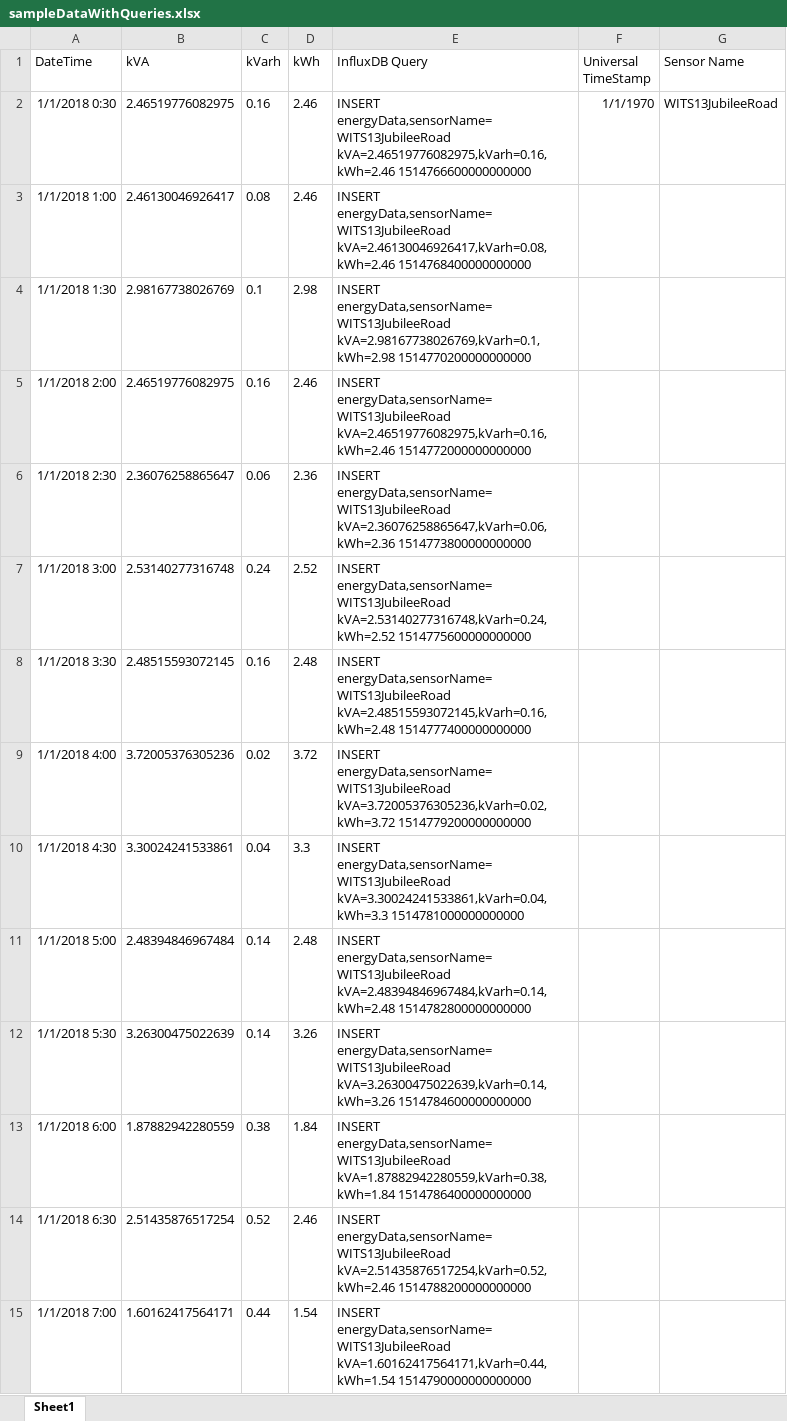
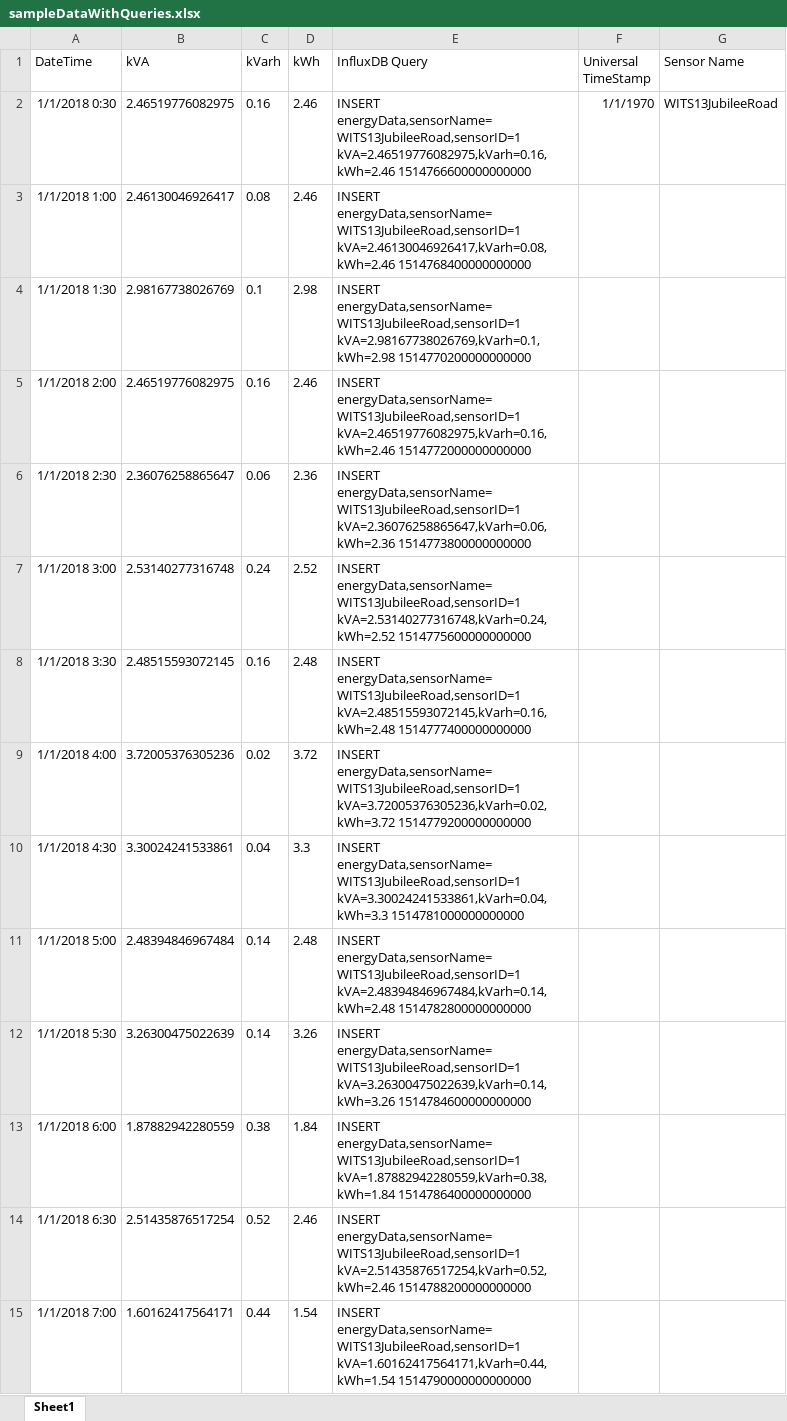
Before and after one commit to Tevs94/DesignProject, an Excel workbook: sampleDataWithQueries.xlsx, sheet Sheet1, drawn as a sheet; only a part is shown; values as stored, in another font and other column widths than the file's, no borders; the diff covers the shown part only; the diff names each change by its address in the sheet, - before the commit and + after, or states it on an @@ line.

Commit message:
Implementation of data api on backend and started service on front end.

```diff
--- a/sampleDataWithQueries.xlsx (sheet Sheet1)
+++ b/sampleDataWithQueries.xlsx (sheet Sheet1)
-E2 (InfluxDB Query): INSERT energyData,sensorName=WITS13JubileeRoad kVA=2.46519776082975,kVarh=0.16,kWh=2.46 1514766600000000000
+E2 (InfluxDB Query): INSERT energyData,sensorName=WITS13JubileeRoad,sensorID=1 kVA=2.46519776082975,kVarh=0.16,kWh=2.46 1514766600000000000
-E3 (InfluxDB Query): INSERT energyData,sensorName=WITS13JubileeRoad kVA=2.46130046926417,kVarh=0.08,kWh=2.46 1514768400000000000
+E3 (InfluxDB Query): INSERT energyData,sensorName=WITS13JubileeRoad,sensorID=1 kVA=2.46130046926417,kVarh=0.08,kWh=2.46 1514768400000000000
-E4 (InfluxDB Query): INSERT energyData,sensorName=WITS13JubileeRoad kVA=2.98167738026769,kVarh=0.1,kWh=2.98 1514770200000000000
+E4 (InfluxDB Query): INSERT energyData,sensorName=WITS13JubileeRoad,sensorID=1 kVA=2.98167738026769,kVarh=0.1,kWh=2.98 1514770200000000000
-E5 (InfluxDB Query): INSERT energyData,sensorName=WITS13JubileeRoad kVA=2.46519776082975,kVarh=0.16,kWh=2.46 1514772000000000000
+E5 (InfluxDB Query): INSERT energyData,sensorName=WITS13JubileeRoad,sensorID=1 kVA=2.46519776082975,kVarh=0.16,kWh=2.46 1514772000000000000
-E6 (InfluxDB Query): INSERT energyData,sensorName=WITS13JubileeRoad kVA=2.36076258865647,kVarh=0.06,kWh=2.36 1514773800000000000
+E6 (InfluxDB Query): INSERT energyData,sensorName=WITS13JubileeRoad,sensorID=1 kVA=2.36076258865647,kVarh=0.06,kWh=2.36 1514773800000000000
-E7 (InfluxDB Query): INSERT energyData,sensorName=WITS13JubileeRoad kVA=2.53140277316748,kVarh=0.24,kWh=2.52 1514775600000000000
+E7 (InfluxDB Query): INSERT energyData,sensorName=WITS13JubileeRoad,sensorID=1 kVA=2.53140277316748,kVarh=0.24,kWh=2.52 1514775600000000000
-E8 (InfluxDB Query): INSERT energyData,sensorName=WITS13JubileeRoad kVA=2.48515593072145,kVarh=0.16,kWh=2.48 1514777400000000000
+E8 (InfluxDB Query): INSERT energyData,sensorName=WITS13JubileeRoad,sensorID=1 kVA=2.48515593072145,kVarh=0.16,kWh=2.48 1514777400000000000
-E9 (InfluxDB Query): INSERT energyData,sensorName=WITS13JubileeRoad kVA=3.72005376305236,kVarh=0.02,kWh=3.72 1514779200000000000
+E9 (InfluxDB Query): INSERT energyData,sensorName=WITS13JubileeRoad,sensorID=1 kVA=3.72005376305236,kVarh=0.02,kWh=3.72 1514779200000000000
-E10 (InfluxDB Query): INSERT energyData,sensorName=WITS13JubileeRoad kVA=3.30024241533861,kVarh=0.04,kWh=3.3 1514781000000000000
+E10 (InfluxDB Query): INSERT energyData,sensorName=WITS13JubileeRoad,sensorID=1 kVA=3.30024241533861,kVarh=0.04,kWh=3.3 1514781000000000000
-E11 (InfluxDB Query): INSERT energyData,sensorName=WITS13JubileeRoad kVA=2.48394846967484,kVarh=0.14,kWh=2.48 1514782800000000000
+E11 (InfluxDB Query): INSERT energyData,sensorName=WITS13JubileeRoad,sensorID=1 kVA=2.48394846967484,kVarh=0.14,kWh=2.48 1514782800000000000
-E12 (InfluxDB Query): INSERT energyData,sensorName=WITS13JubileeRoad kVA=3.26300475022639,kVarh=0.14,kWh=3.26 1514784600000000000
+E12 (InfluxDB Query): INSERT energyData,sensorName=WITS13JubileeRoad,sensorID=1 kVA=3.26300475022639,kVarh=0.14,kWh=3.26 1514784600000000000
-E13 (InfluxDB Query): INSERT energyData,sensorName=WITS13JubileeRoad kVA=1.87882942280559,kVarh=0.38,kWh=1.84 1514786400000000000
+E13 (InfluxDB Query): INSERT energyData,sensorName=WITS13JubileeRoad,sensorID=1 kVA=1.87882942280559,kVarh=0.38,kWh=1.84 1514786400000000000
-E14 (InfluxDB Query): INSERT energyData,sensorName=WITS13JubileeRoad kVA=2.51435876517254,kVarh=0.52,kWh=2.46 1514788200000000000
+E14 (InfluxDB Query): INSERT energyData,sensorName=WITS13JubileeRoad,sensorID=1 kVA=2.51435876517254,kVarh=0.52,kWh=2.46 1514788200000000000
-E15 (InfluxDB Query): INSERT energyData,sensorName=WITS13JubileeRoad kVA=1.60162417564171,kVarh=0.44,kWh=1.54 1514790000000000000
+E15 (InfluxDB Query): INSERT energyData,sensorName=WITS13JubileeRoad,sensorID=1 kVA=1.60162417564171,kVarh=0.44,kWh=1.54 1514790000000000000
```
Also changed, not shown: 81 edited cells elsewhere in this sheet, 6 other files.
